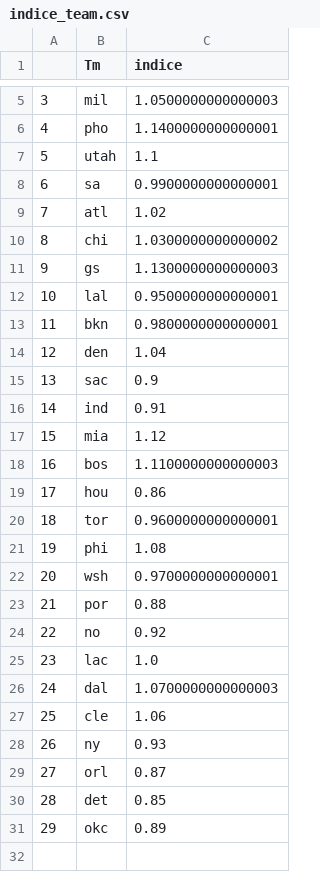
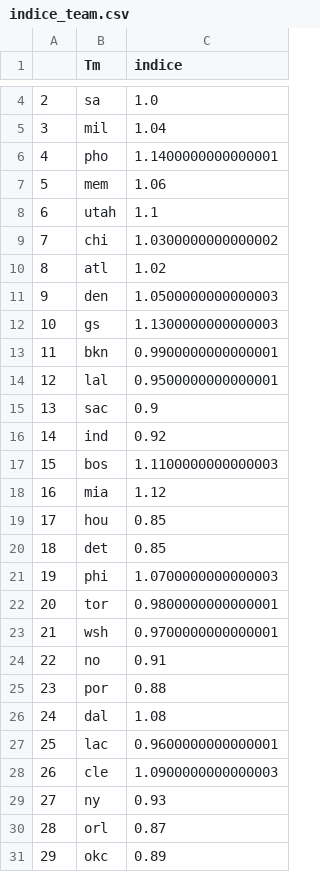
Before and after one commit to BastienChicot/NBApp_streamlit, a CSV file: data/indice_team.csv, drawn as a sheet; only a part is shown, gaps mark what is left out; removed rows and columns are numbered as before the commit, all else as after; the diff covers the shown part only; the diff names each change by its address in the sheet, - before the commit and + after, or states it on an @@ line.

```diff
--- a/data/indice_team.csv
+++ b/data/indice_team.csv
@@ column A renumbered between rows 2 and 30 @@
+row 4: 2 | sa | 1.0
-C5 (indice): 1.0500000000000003
+C5 (indice): 1.04
+row 7: 5 | mem | 1.06
-row 8: 6 | sa | 0.9900000000000001
@@ row 10 moved to row 9: 7 @@
+row 11: 9 | den | 1.0500000000000003
+row 13: 11 | bkn | 0.9900000000000001
-row 13: 11 | bkn | 0.9800000000000001
-row 14: 12 | den | 1.04
-C16 (indice): 0.91
+C16 (indice): 0.92
@@ row 18 moved to row 17: 15 @@
-C19 (indice): 0.86
+C19 (indice): 0.85
-row 20: 18 | tor | 0.9600000000000001
@@ row 30 moved to row 20: 18 @@
-C21 (indice): 1.08
+C21 (indice): 1.0700000000000003
+row 22: 20 | tor | 0.9800000000000001
+row 24: 22 | no | 0.91
-row 24: 22 | no | 0.92
-row 25: 23 | lac | 1.0
-C26 (indice): 1.0700000000000003
+C26 (indice): 1.08
+row 27: 25 | lac | 0.9600000000000001
-C28 (indice): 1.06
+C28 (indice): 1.0900000000000003
```
Also changed, not shown: 1 added row and 2 removed rows elsewhere in this file, Config/coachs.csv, Config/roster.csv, 15 other files.
